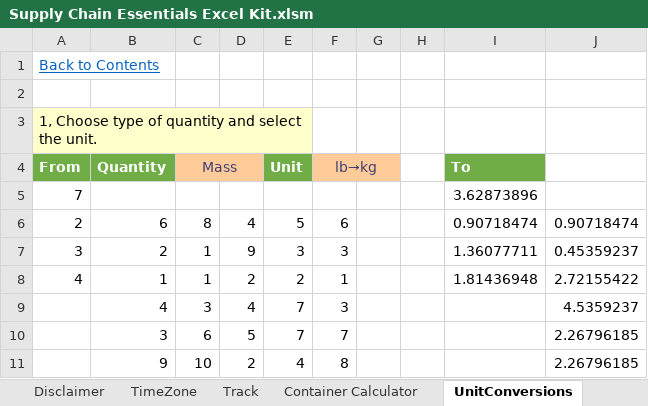
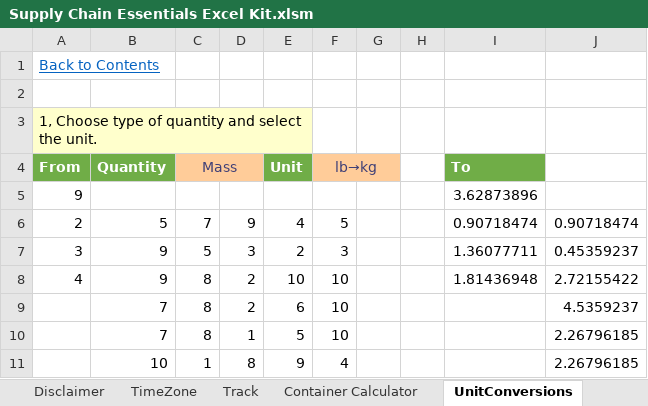
Before and after one commit to beastwars123/Excel-Container-Loading-Program-VBA-, an Excel workbook: Excel-Container-Loading-Program-VBA/Supply Chain Essentials Excel Kit.xlsm, sheet UnitConversions, drawn as a sheet; only a part is shown; values as stored, in another font and other column widths than the file's, no borders; charts and pictures and table styles not drawn; the diff covers the shown part only; the diff names each change by its address in the sheet, - before the commit and + after, or states it on an @@ line.

```diff
--- a/Excel-Container-Loading-Program-VBA/Supply Chain Essentials Excel Kit.xlsm (sheet UnitConversions)
+++ b/Excel-Container-Loading-Program-VBA/Supply Chain Essentials Excel Kit.xlsm (sheet UnitConversions)
-A5: 7
+A5: 9
-B6: 6
+B6: 5
-C6: 8
+C6: 7
-D6: 4
+D6: 9
-E6: 5
+E6: 4
-F6: 6
+F6: 5
-B7: 2
+B7: 9
-C7: 1
+C7: 5
-D7: 9
+D7: 3
-E7: 3
+E7: 2
-B8: 1
+B8: 9
-C8: 1
+C8: 8
-E8: 2
+E8: 10
-F8: 1
+F8: 10
-B9: 4
+B9: 7
-C9: 3
+C9: 8
-D9: 4
+D9: 2
-E9: 7
+E9: 6
-F9: 3
+F9: 10
-B10: 3
+B10: 7
-C10: 6
+C10: 8
-D10: 5
+D10: 1
-E10: 7
+E10: 5
-F10: 7
+F10: 10
-B11: 9
+B11: 10
-C11: 10
+C11: 1
-D11: 2
+D11: 8
-E11: 4
+E11: 9
-F11: 8
+F11: 4
```
Also changed, not shown: 52 edited cells elsewhere in this sheet, sheet Container Calculator, charts or pictures, 1 other file.
